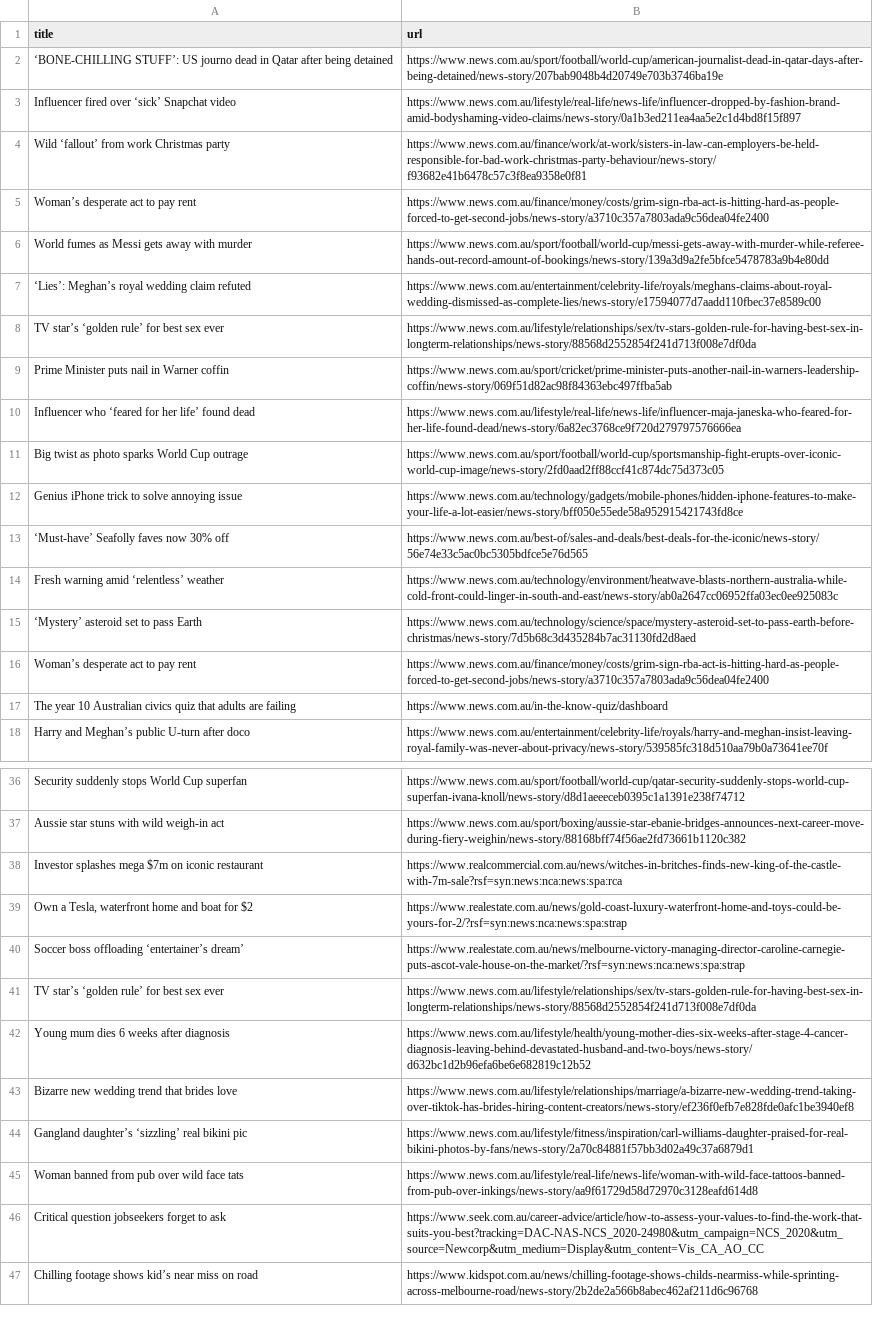
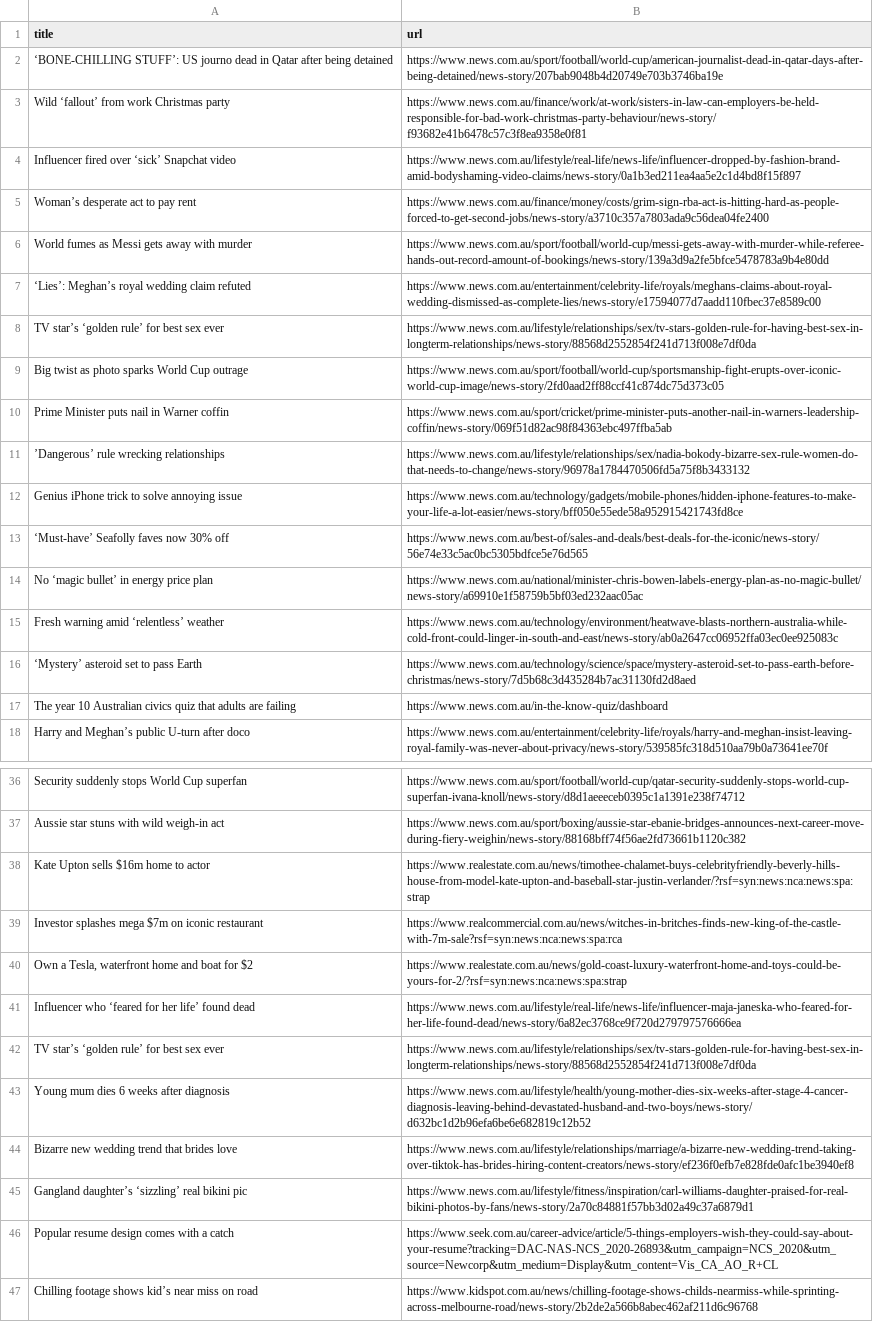
Before and after one commit to vlsachdev/automatic-scraper-news-au, a CSV file: news_au.csv, drawn as a sheet; only a part is shown, gaps mark what is left out; removed rows and columns are numbered as before the commit, all else as after; the diff names each change by its address in the sheet, - before the commit and + after, or states it on an @@ line.

```diff
--- a/news_au.csv
+++ b/news_au.csv
@@ row 4 moved to row 3: Wild ‘fallout’ from work Christmas party @@
@@ row 11 moved to row 9: Big twist as photo sparks World Cup outr… @@
+row 11: ’Dangerous’ rule wrecking relationships | https://www.news.com.au/lifestyle/relationships/sex/nadia-bokody-bizarre-sex-rule-women-do-that-needs-to-change/news-story/96978a1784470506fd5a75f8b3433132
+row 14: No ‘magic bullet’ in energy price plan | https://www.news.com.au/national/minister-chris-bowen-labels-energy-plan-as-no-magic-bullet/news-story/a69910e1f58759b5bf03ed232aac05ac
-row 16: Woman’s desperate act to pay rent | https://www.news.com.au/finance/money/costs/grim-sign-rba-act-is-hitting-hard-as-people-forced-to-get-second-jobs/news-story/a3710c357a7803ada9c56dea04fe2400
+row 38: Kate Upton sells $16m home to actor | https://www.realestate.com.au/news/timothee-chalamet-buys-celebrityfriendly-beverly-hills-house-from-model-kate-upton-and-baseball-star-justin-verlander/?rsf=syn:news:nca:news:spa:strap
-row 40: Soccer boss offloading ‘entertainer’s dream’ | https://www.realestate.com.au/news/melbourne-victory-managing-director-caroline-carnegie-puts-ascot-vale-house-on-the-market/?rsf=syn:news:nca:news:spa:strap
@@ row 10 moved to row 41: Influencer who ‘feared for her life’ fou… @@
-row 45: Woman banned from pub over wild face tats | https://www.news.com.au/lifestyle/real-life/news-life/woman-with-wild-face-tattoos-banned-from-pub-over-inkings/news-story/aa9f61729d58d72970c3128eafd614d8
-row 46: Critical question jobseekers forget to ask | https://www.seek.com.au/career-advice/article/how-to-assess-your-values-to-find-the-work-that-suits-you-best?tracking=DAC-NAS-NCS_2020-24980&utm_campaign=NCS_2020&utm_source=Newcorp&utm_medium=Display&utm_content=Vis_CA_AO_CC
+row 46: Popular resume design comes with a catch | https://www.seek.com.au/career-advice/article/5-things-employers-wish-they-could-say-about-your-resume?tracking=DAC-NAS-NCS_2020-26893&utm_campaign=NCS_2020&utm_source=Newcorp&utm_medium=Display&utm_content=Vis_CA_AO_R+CL
```
